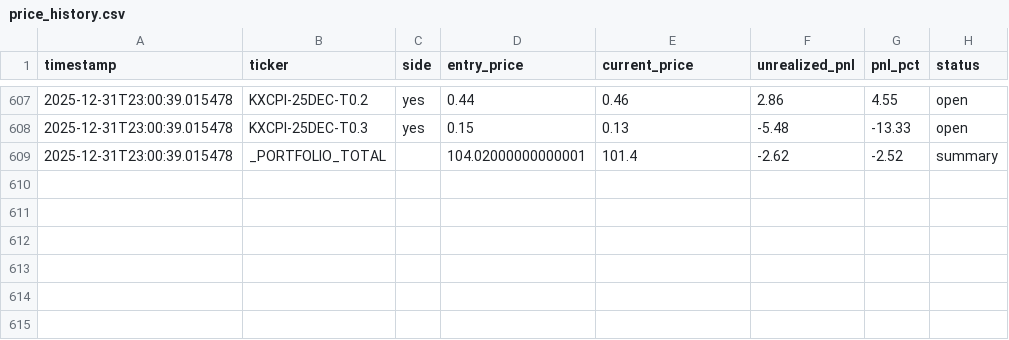
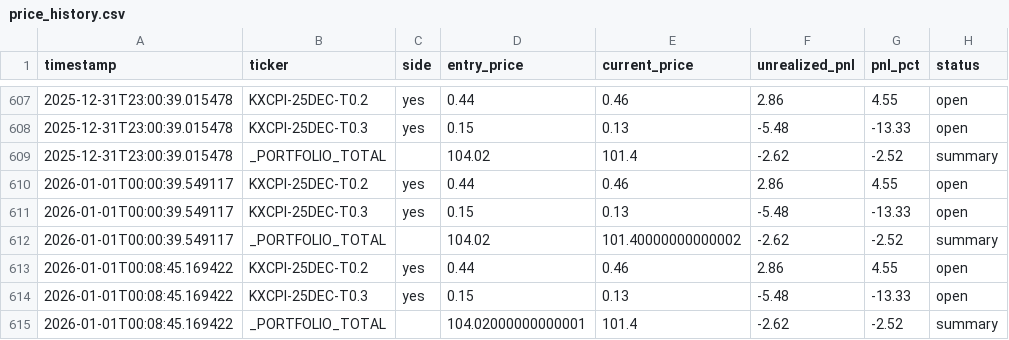
Before and after one commit to ChunTungZhuangLeo/moondev_follow, a CSV file: src/data/kalshiv2_live_1227/price_history.csv, drawn as a sheet; only a part is shown, gaps mark what is left out.

Commit message:
Auto-sync: Live trading data 2026-01-01_00:30

```diff
--- a/src/data/kalshiv2_live_1227/price_history.csv
+++ b/src/data/kalshiv2_live_1227/price_history.csv
@@ -608,2 +608,8 @@ timestamp,ticker,side,entry_price,current_price,unrealized_pnl,pnl_pct,status
 2025-12-31T23:00:39.015478,KXCPI-25DEC-T0.3,yes,0.15,0.13,-5.48,-13.33,open
-2025-12-31T23:00:39.015478,_PORTFOLIO_TOTAL,,104.02000000000001,101.4,-2.62,-2.52,summary
+2025-12-31T23:00:39.015478,_PORTFOLIO_TOTAL,,104.02,101.4,-2.62,-2.52,summary
+2026-01-01T00:00:39.549117,KXCPI-25DEC-T0.2,yes,0.44,0.46,2.86,4.55,open
+2026-01-01T00:00:39.549117,KXCPI-25DEC-T0.3,yes,0.15,0.13,-5.48,-13.33,open
+2026-01-01T00:00:39.549117,_PORTFOLIO_TOTAL,,104.02,101.40000000000002,-2.62,-2.52,summary
+2026-01-01T00:08:45.169422,KXCPI-25DEC-T0.2,yes,0.44,0.46,2.86,4.55,open
+2026-01-01T00:08:45.169422,KXCPI-25DEC-T0.3,yes,0.15,0.13,-5.48,-13.33,open
+2026-01-01T00:08:45.169422,_PORTFOLIO_TOTAL,,104.02000000000001,101.4,-2.62,-2.52,summary
```
Also changed, not shown: src/data/kalshiv2_live_1227/markets.csv, src/data/kalshiv2_live_1227/trades.csv.
